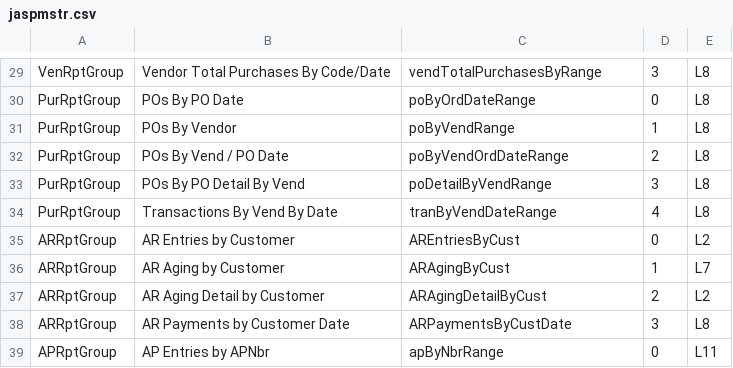
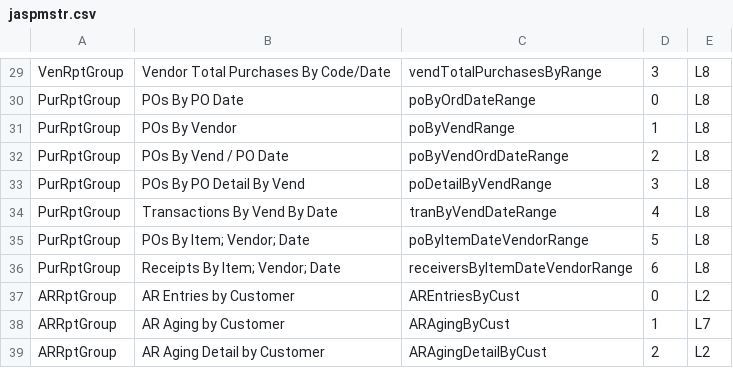
Before and after one commit to karandhot/blueseer, a CSV file: sf/data/en/jaspmstr.csv, drawn as a sheet; only a part is shown, gaps mark what is left out; the shorter side is filled out with more unchanged rows; the diff names each change by its address in the sheet, - before the commit and + after, or states it on an @@ line.

Commit message:
po item receipt rpt additions

```diff
--- a/sf/data/en/jaspmstr.csv
+++ b/sf/data/en/jaspmstr.csv
+row 35: PurRptGroup | POs By Item; Vendor; Date | poByItemDateVendorRange | 5 | L8
+row 36: PurRptGroup | Receipts By Item; Vendor; Date | receiversByItemDateVendorRange | 6 | L8
```
Also changed, not shown: 2 other files.
